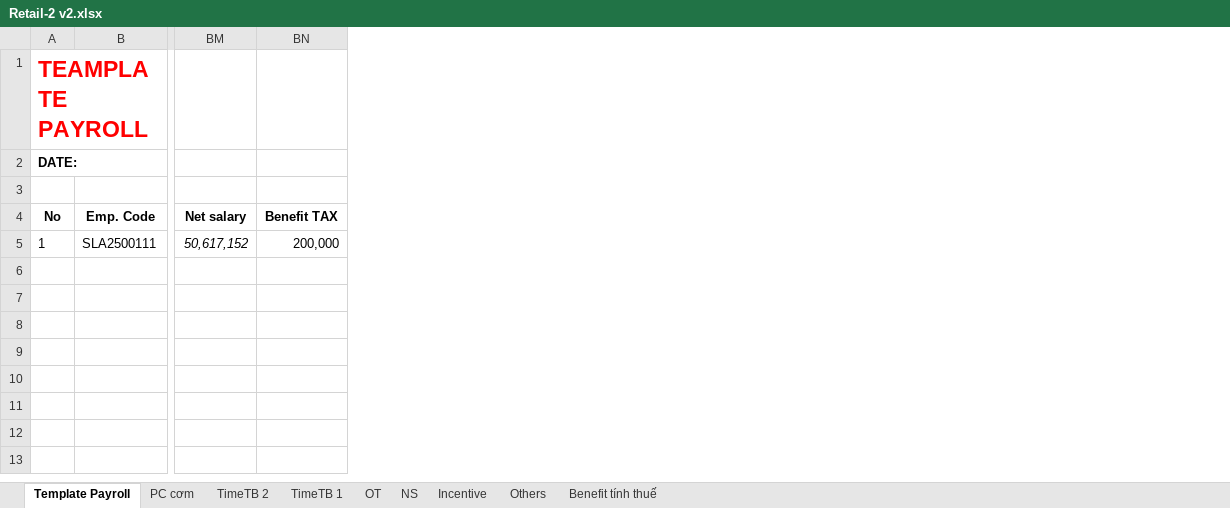
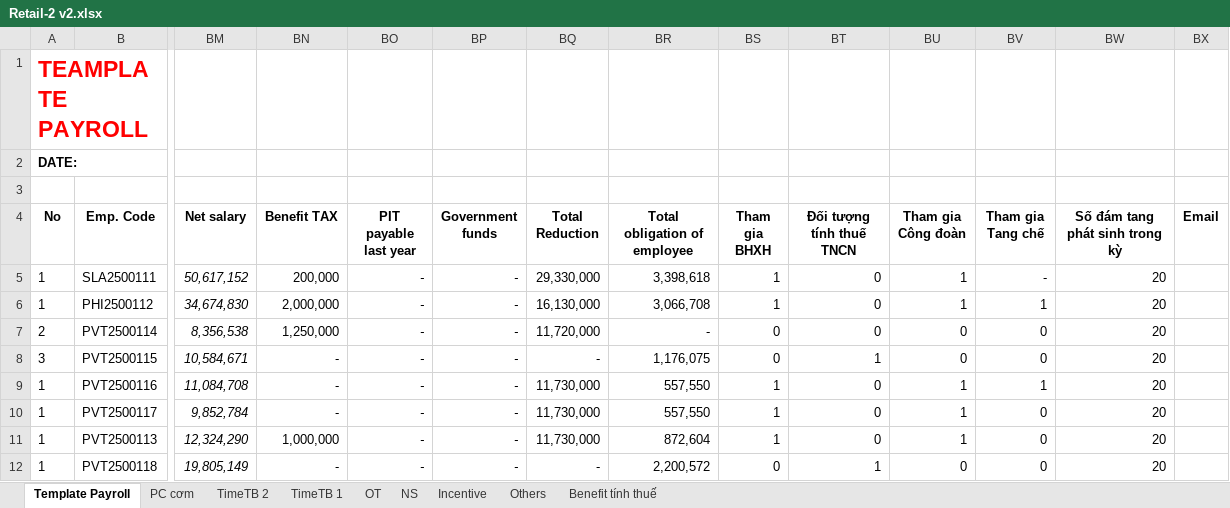
Before and after one commit to biztinct/gitlocal, an Excel workbook: thaco/design/Retail-2 v2.xlsx, sheet Template Payroll, drawn as a sheet; only a part is shown, gaps mark what is left out; values as stored, in another font and other column widths than the file's, no borders; rows hold the shown columns only; the diff names each change by its address in the sheet, - before the commit and + after, or states it on an @@ line.

```diff
--- a/thaco/design/Retail-2 v2.xlsx (sheet Template Payroll)
+++ b/thaco/design/Retail-2 v2.xlsx (sheet Template Payroll)
@@ column BO (PIT payable last year) unhidden, row 5: - @@
@@ column BP (Government funds) unhidden, row 5: - @@
@@ column BQ (Total Reduction) unhidden, row 5: 29,330,000 @@
@@ column BR (Total obligation of employee) unhidden, row 5: 3,398,618 @@
@@ column BS (Tham gia BHXH) unhidden, row 5: 1 @@
@@ column BT (Đối tượng tính thuế TNCN) unhidden, row 5: 0 @@
@@ column BU (Tham gia Công đoàn) unhidden, row 5: 1 @@
@@ column BV (Tham gia Tang chế) unhidden, row 5: - @@
@@ column BW (Số đám tang phát sinh trong kỳ) unhidden, row 5: 20 @@
@@ column BX (Email) unhidden, empty @@
+row 6: 1 | PHI2500112 | 34,674,830 | 2,000,000 | - | - | 16,130,000 | 3,066,708 | 1 | 0 | 1 | 1 | 20
+row 7: 2 | PVT2500114 | 8,356,538 | 1,250,000 | - | - | 11,720,000 | - | 0 | 0 | 0 | 0 | 20
+row 8: 3 | PVT2500115 | 10,584,671 | - | - | - | - | 1,176,075 | 0 | 1 | 0 | 0 | 20
+row 9: 1 | PVT2500116 | 11,084,708 | - | - | - | 11,730,000 | 557,550 | 1 | 0 | 1 | 1 | 20
+row 10: 1 | PVT2500117 | 9,852,784 | - | - | - | 11,730,000 | 557,550 | 1 | 0 | 1 | 0 | 20
+row 11: 1 | PVT2500113 | 12,324,290 | 1,000,000 | - | - | 11,730,000 | 872,604 | 1 | 0 | 1 | 0 | 20
+row 12: 1 | PVT2500118 | 19,805,149 | - | - | - | - | 2,200,572 | 0 | 1 | 0 | 0 | 20
```
Also changed, not shown: sheet TimeTB 1, sheet NS, formulas that keep their value, hidden cells, 5 other files.
